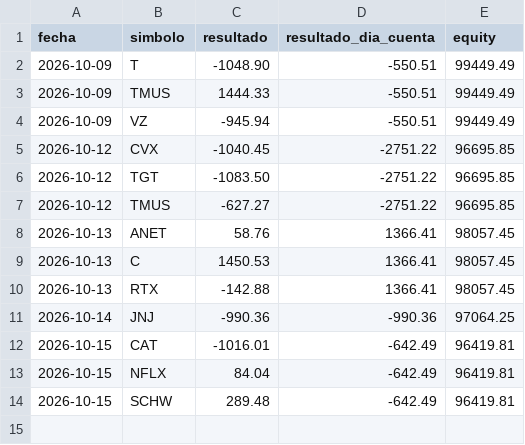
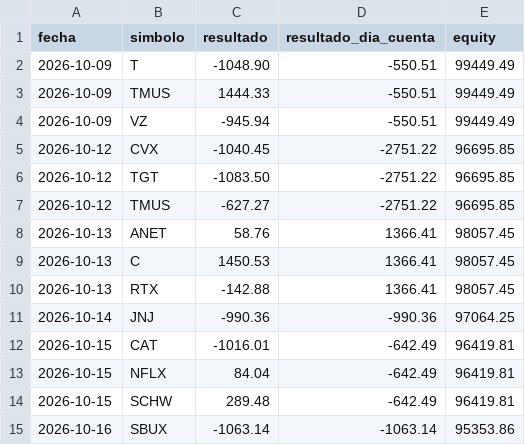
Before and after one commit to gonzalezantonioleonel11/NVDA-bot, a CSV file: orb_journal.csv, drawn as a sheet; the diff names each change by its address in the sheet, - before the commit and + after, or states it on an @@ line.

Commit message:
Registro ORB del día

```diff
--- a/orb_journal.csv
+++ b/orb_journal.csv
+row 15: 2026-10-16 | SBUX | -1063.14 | -1063.14 | 95353.86
```
